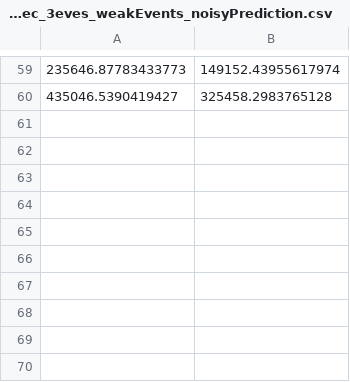
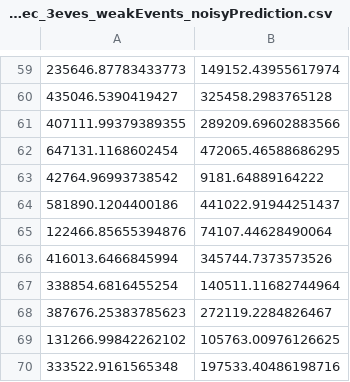
Before and after one commit to ErJedermann/RECORD, a CSV file: simulation_data/public_model/100kmFibo_cont_180sec_3eves_weakEvents_noisyPrediction.csv, drawn as a sheet; only a part is shown, gaps mark what is left out.

```diff
--- a/simulation_data/public_model/100kmFibo_cont_180sec_3eves_weakEvents_noisyPrediction.csv
+++ b/simulation_data/public_model/100kmFibo_cont_180sec_3eves_weakEvents_noisyPrediction.csv
@@ -60 +60,11 @@
 435046.5390419427,325458.2983765128
+407111.99379389355,289209.69602883566
+647131.1168602454,472065.46588686295
+42764.96993738542,9181.64889164222
+581890.1204400186,441022.91944251437
+122466.85655394876,74107.44628490064
+416013.6466845994,345744.7373573526
+338854.6816455254,140511.11682744964
+387676.25383785623,272119.2284826467
+131266.99842262102,105763.00976126625
+333522.9161565348,197533.40486198716
```
Also changed, not shown: simulation_data/public_model/100kmFibo_cont_14400sec_3eves_weakEvents_noisyPrediction.csv, simulation_data/public_model/100kmFibo_cont_1800sec_3eves_weakEvents_noisyPrediction.csv, 13 other files.
